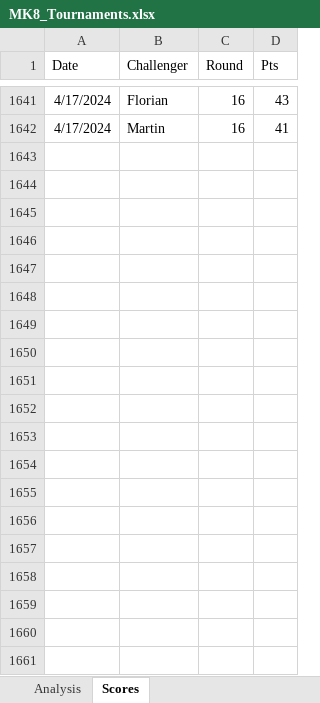
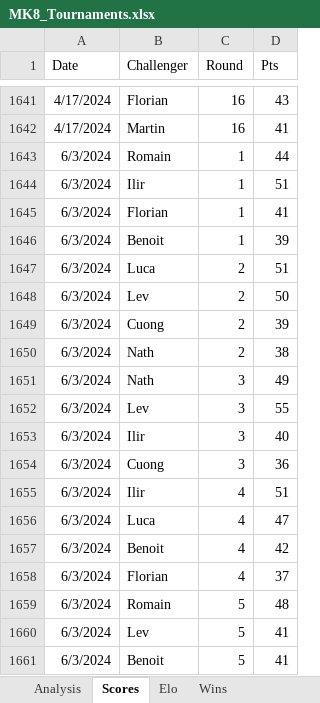
Before and after one commit to kiwil87/mario-kart-elo-calculator, an Excel workbook: Data/MK8_Tournaments.xlsx, sheet Scores, drawn as a sheet; only a part is shown, gaps mark what is left out; values as stored, in another font and other column widths than the file's, no borders; table styles not drawn; the diff covers the shown part only; the diff names each change by its address in the sheet, - before the commit and + after, or states it on an @@ line.

```diff
--- a/Data/MK8_Tournaments.xlsx (sheet Scores)
+++ b/Data/MK8_Tournaments.xlsx (sheet Scores)
+sheet tab: Elo
+sheet tab: Wins
+row 1643: 6/3/2024 | Romain | 1 | 44
+row 1644: 6/3/2024 | Ilir | 1 | 51
+row 1645: 6/3/2024 | Florian | 1 | 41
+row 1646: 6/3/2024 | Benoit | 1 | 39
+row 1647: 6/3/2024 | Luca | 2 | 51
+row 1648: 6/3/2024 | Lev | 2 | 50
+row 1649: 6/3/2024 | Cuong | 2 | 39
+row 1650: 6/3/2024 | Nath | 2 | 38
+row 1651: 6/3/2024 | Nath | 3 | 49
+row 1652: 6/3/2024 | Lev | 3 | 55
+row 1653: 6/3/2024 | Ilir | 3 | 40
+row 1654: 6/3/2024 | Cuong | 3 | 36
+row 1655: 6/3/2024 | Ilir | 4 | 51
+row 1656: 6/3/2024 | Luca | 4 | 47
+row 1657: 6/3/2024 | Benoit | 4 | 42
+row 1658: 6/3/2024 | Florian | 4 | 37
+row 1659: 6/3/2024 | Romain | 5 | 48
+row 1660: 6/3/2024 | Lev | 5 | 41
+row 1661: 6/3/2024 | Benoit | 5 | 41
```
Also changed, not shown: 41 added rows elsewhere in this sheet, sheet Analysis, charts or pictures, Data/MK8_Tournaments_Elo.xlsx, Data/MK8_Tournaments_wins.xlsx, 1 other file.
